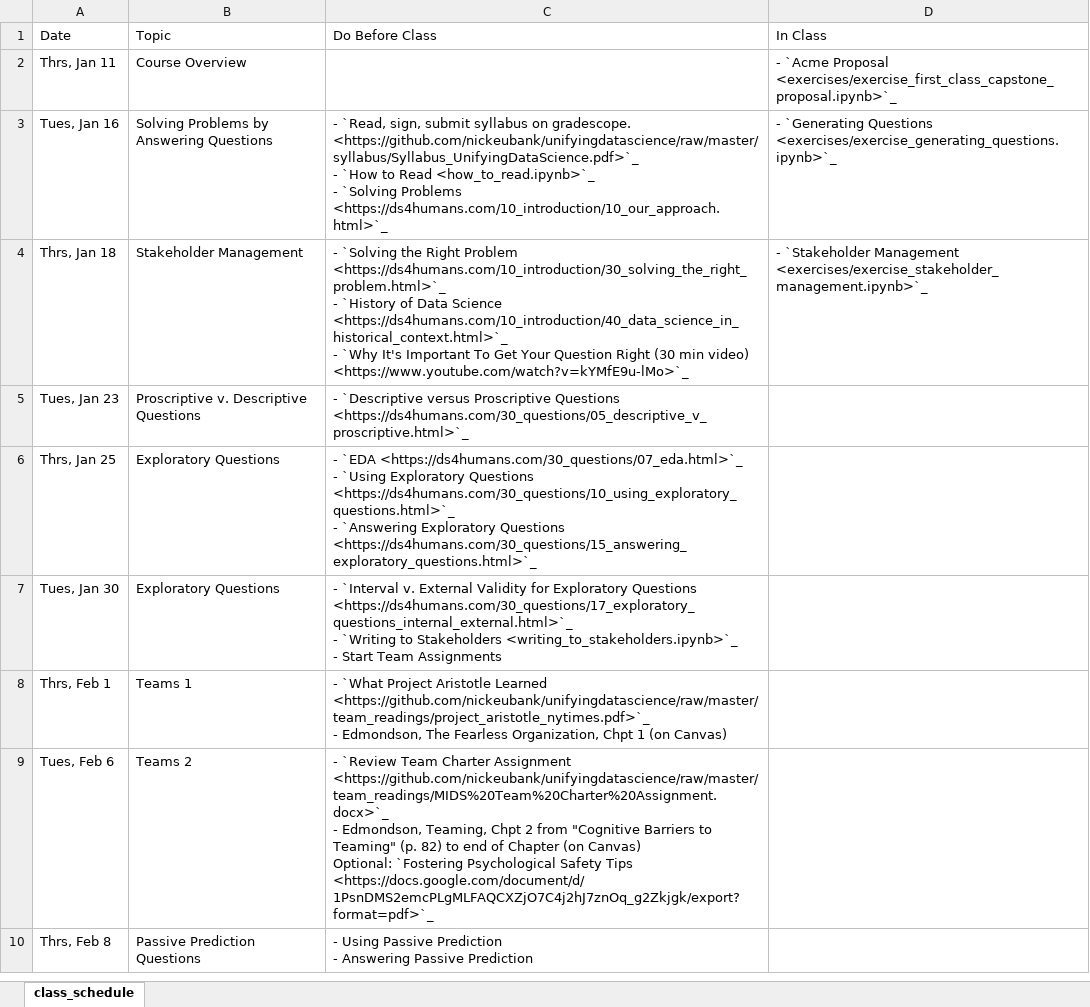
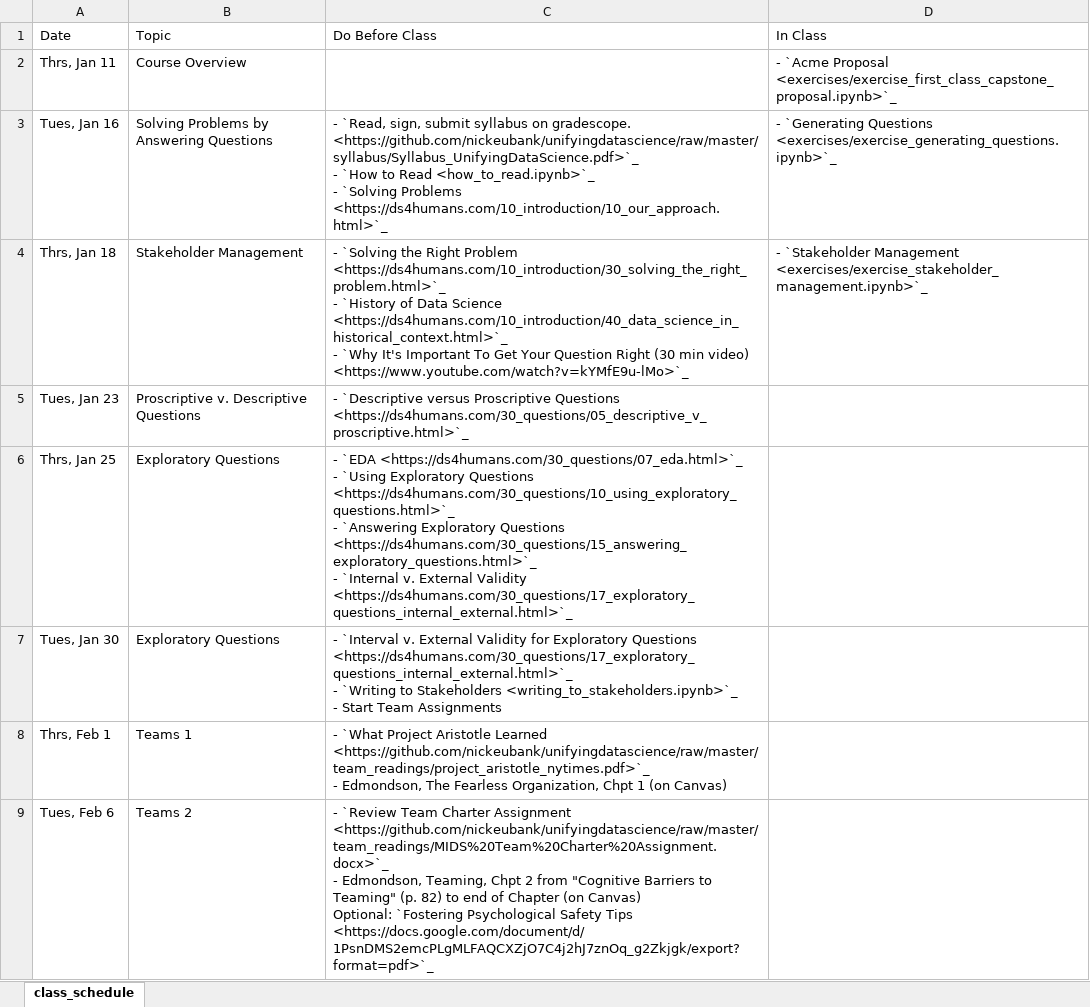
Before and after one commit to nickeubank/unifyingdatascience, an Excel workbook: source/class_schedule_xlsx.xlsx, sheet class_schedule, drawn as a sheet; only a part is shown; the shorter side is filled out with more unchanged rows; values as stored, in another font and other column widths than the file's, no borders; ↵ is a line break in a cell; the diff names each change by its address in the sheet, - before the commit and + after, or states it on an @@ line.

Commit message:
update schedule

```diff
--- a/source/class_schedule_xlsx.xlsx (sheet class_schedule)
+++ b/source/class_schedule_xlsx.xlsx (sheet class_schedule)
-C6 (Do Before Class): …Questions <https://ds4humans.com/30_questions/15_answering_exploratory_questions.html>`_
+C6 (Do Before Class): …Questions <https://ds4humans.com/30_questions/15_answering_exploratory_questions.html>`_ ↵ - `Internal v. External Validity <https://ds4humans.com/30_questions/17_exploratory_questions_internal_external.html>`_
```
Also changed, not shown: 9 other files.
